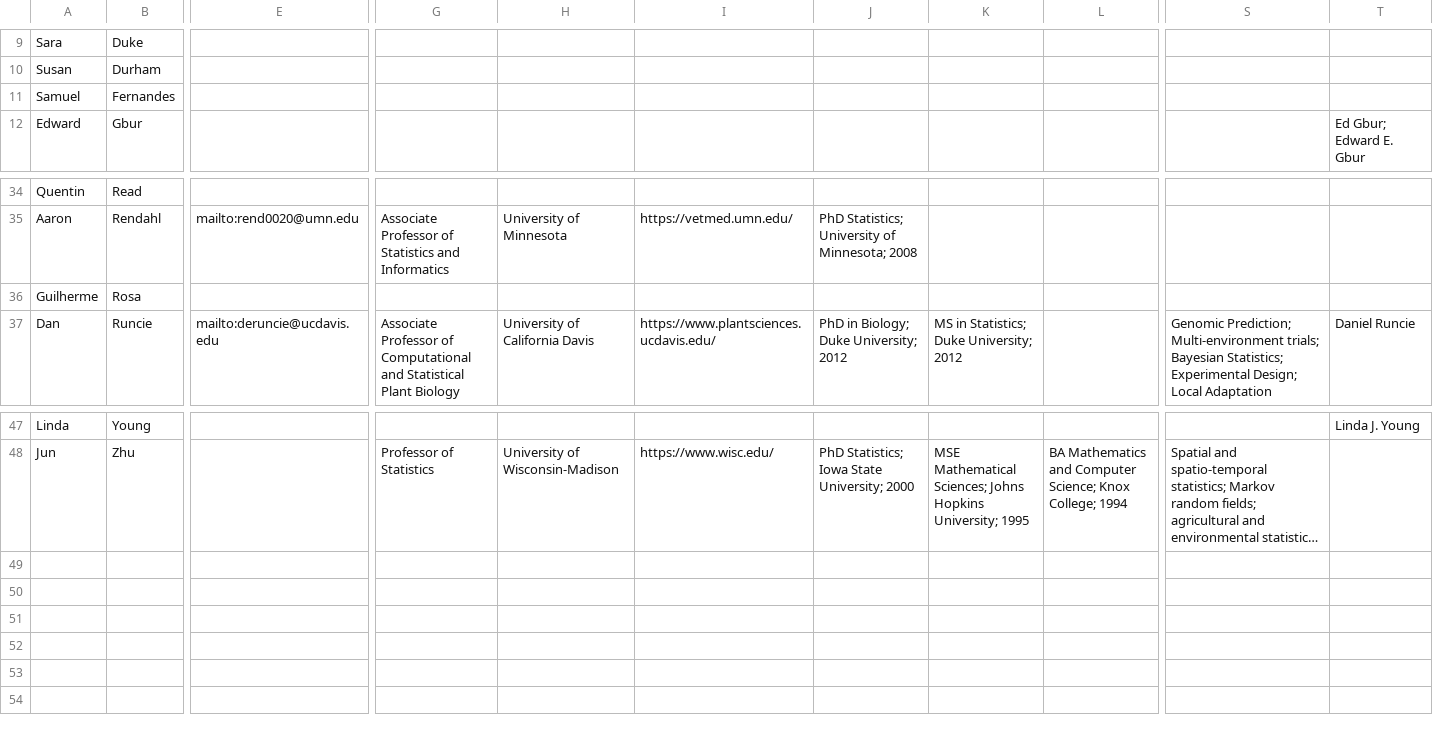
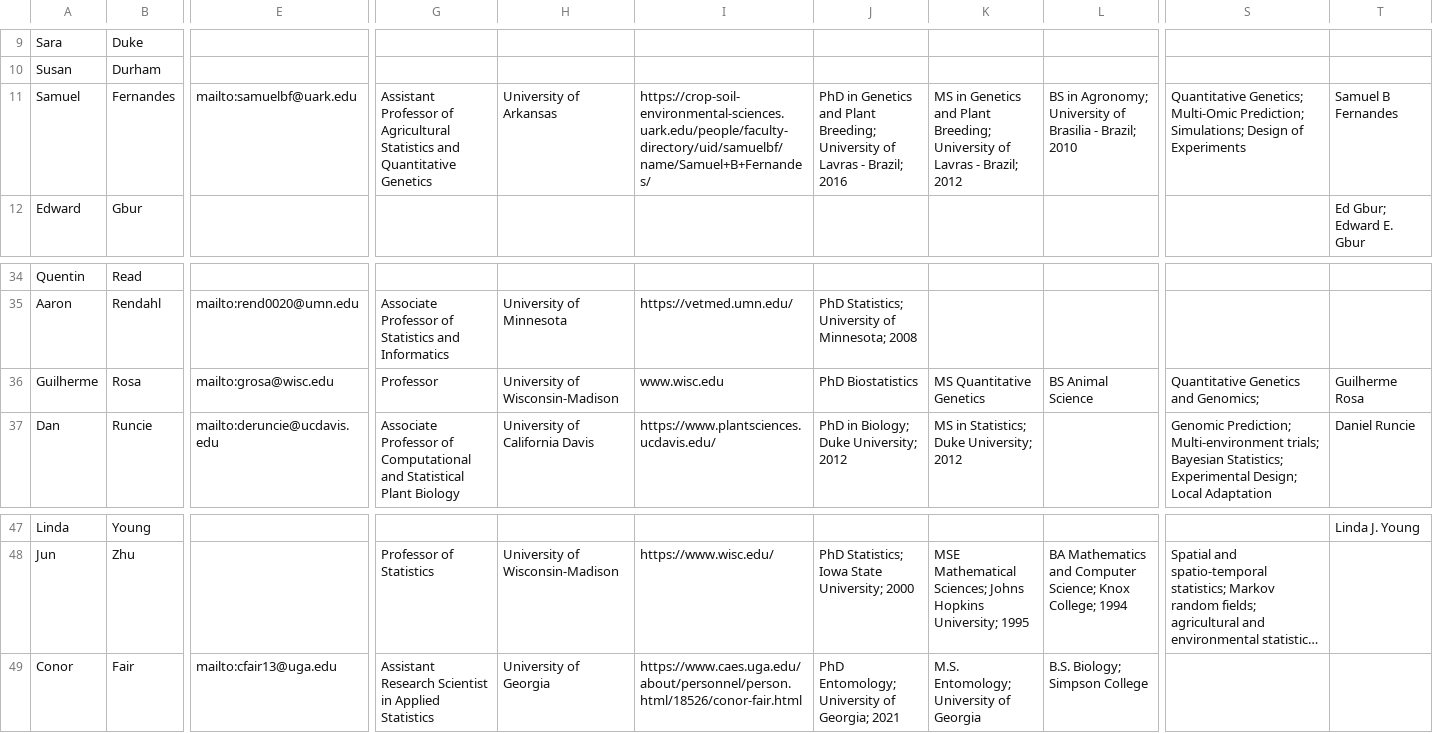
Before and after one commit to NCCC170/nccc170-website, a CSV file: R/people.csv, drawn as a sheet; only a part is shown, gaps mark what is left out; long unchanged cells end in …; rows hold the shown columns only; the diff covers the shown part only; the diff names each change by its address in the sheet, - before the commit and + after, or states it on an @@ line.

Commit message:
updates Jun 20 (Sam Fernandes, Guilherme Rosa, Conor Fair)

```diff
--- a/R/people.csv
+++ b/R/people.csv
-E11: (empty)
+E11: mailto:samuelbf@uark.edu
-G11: (empty)
+G11: Assistant Professor of Agricultural Statistics and Quantitative Genetics
-H11: (empty)
+H11: University of Arkansas
-I11: (empty)
+I11: https://crop-soil-environmental-sciences.uark.edu/people/faculty-directory/uid/samuelbf/name/Samuel+B+Fernandes/
-J11: (empty)
+J11: PhD in Genetics and Plant Breeding; University of Lavras - Brazil; 2016
-K11: (empty)
+K11: MS in Genetics and Plant Breeding; University of Lavras - Brazil; 2012
-L11: (empty)
+L11: BS in Agronomy; University of Brasilia - Brazil; 2010
-S11: (empty)
+S11: Quantitative Genetics; Multi-Omic Prediction; Simulations; Design of Experiments
-T11: (empty)
+T11: Samuel B Fernandes
-E36: (empty)
+E36: mailto:grosa@wisc.edu
-G36: (empty)
+G36: Professor
-H36: (empty)
+H36: University of Wisconsin-Madison
-I36: (empty)
+I36: www.wisc.edu
-J36: (empty)
+J36: PhD Biostatistics
-K36: (empty)
+K36: MS Quantitative Genetics
-L36: (empty)
+L36: BS Animal Science
-S36: (empty)
+S36: Quantitative Genetics and Genomics;
-T36: (empty)
+T36: Guilherme Rosa
+row 49: Conor | Fair | mailto:cfair13@uga.edu | Assistant Research Scientist in Applied Statistics | University of Georgia | https://www.caes.uga.edu/about/personnel/person.html/18526/conor-fair.html | PhD Entomology; University of Georgia; 2021 | M.S. Entomology; University of Georgia | B.S. Biology; Simpson College
```
Also changed, not shown: 6 edited cells elsewhere in this file.
